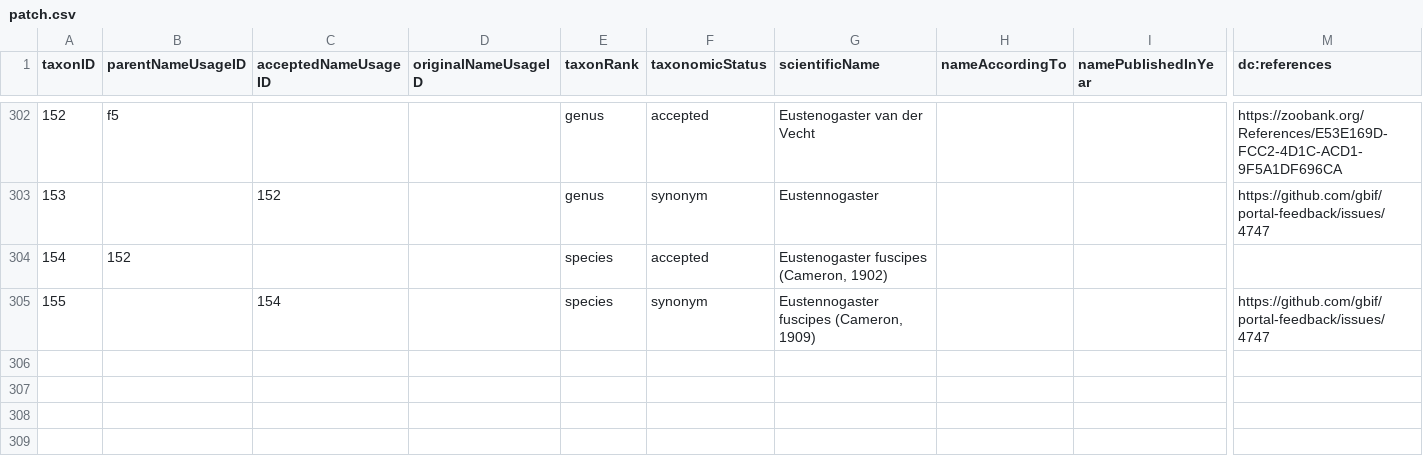
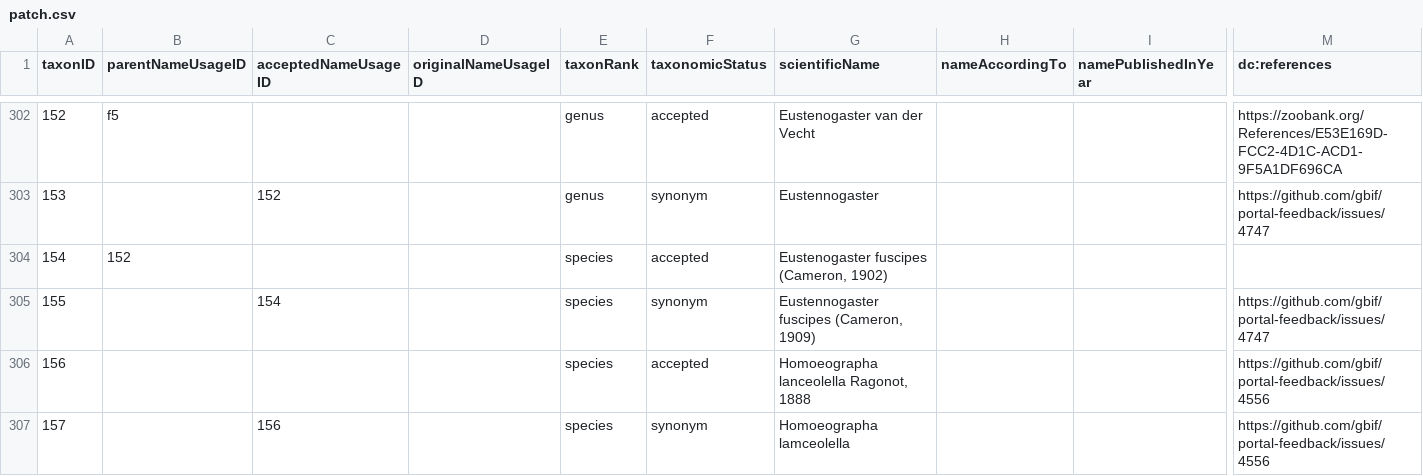
Before and after one commit to gbif/backbone-patch, a CSV file: patch.csv, drawn as a sheet; only a part is shown, gaps mark what is left out; rows hold the shown columns only; the diff names each change by its address in the sheet, - before the commit and + after, or states it on an @@ line.

Commit message:
Homoeographa lamceolella. Fixes https://github.com/gbif/portal-feedback/issues/4556

```diff
--- a/patch.csv
+++ b/patch.csv
+row 306: 156 |  |  |  | species | accepted | Homoeographa lanceolella Ragonot, 1888 |  |  | https://github.com/gbif/portal-feedback/issues/4556
+row 307: 157 |  | 156 |  | species | synonym | Homoeographa lamceolella |  |  | https://github.com/gbif/portal-feedback/issues/4556
```
